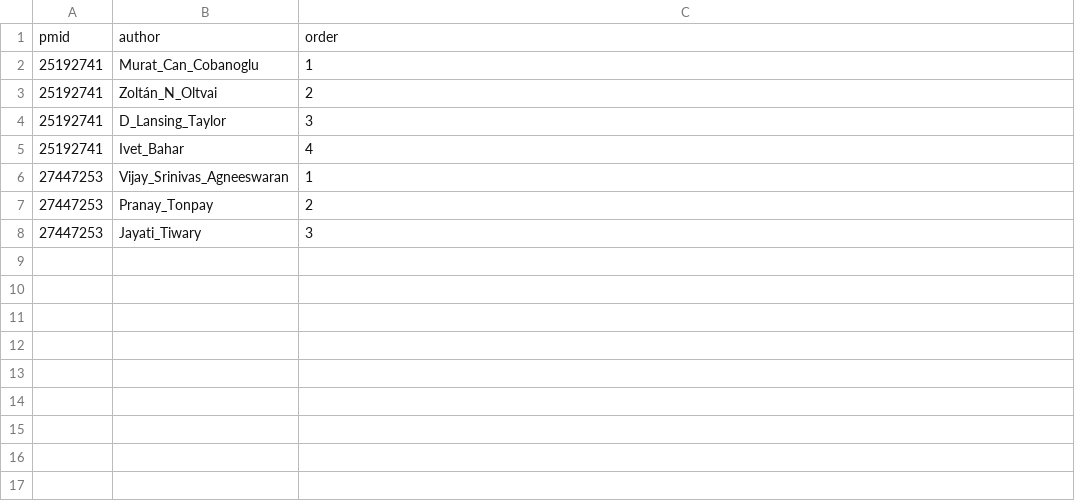
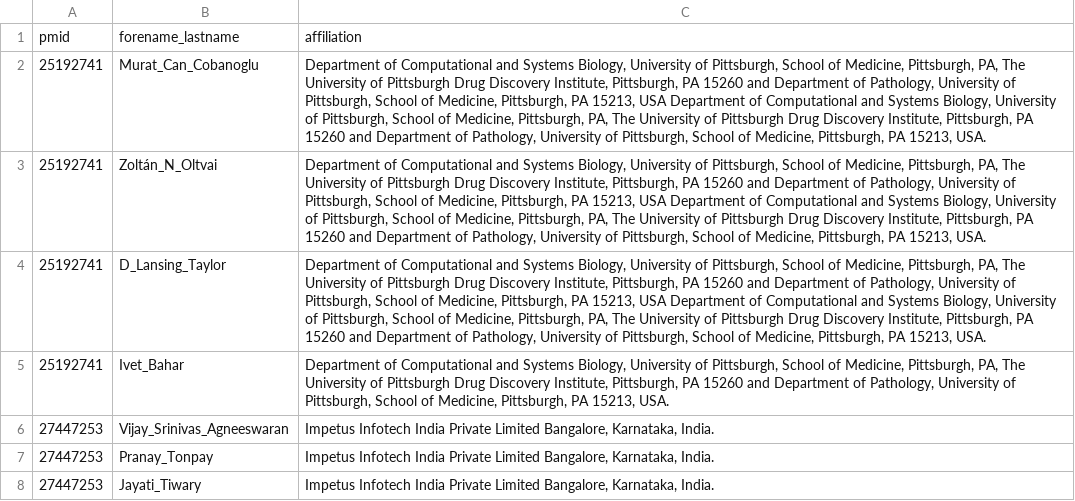
Before and after one commit to incertae-sedis/cavatica, a TSV file: DATA/GraphLab-authors.tsv, drawn as a sheet; removed rows and columns are numbered as before the commit, all else as after; the diff names each change by its address in the sheet, - before the commit and + after, or states it on an @@ line.

```diff
--- a/DATA/GraphLab-authors.tsv
+++ b/DATA/GraphLab-authors.tsv
-row 1: pmid | author | order
+row 1: pmid | forename_lastname | affiliation
-C2: 1
+C2: Department of Computational and Systems Biology, University of Pittsburgh, School of Medicine, Pittsburgh, PA, The University of Pittsburgh Drug Discovery Institute, Pittsburgh, PA 15260 and Department of Pathology, University of Pittsburgh, School of Medicine, Pittsburgh, PA 15213, USA Department of Computational and Systems Biology, University of Pittsburgh, School of Medicine, Pittsburgh, PA, The University of Pittsburgh Drug Discovery Institute, Pittsburgh, PA 15260 and Department of Pathology, University of Pittsburgh, School of Medicine, Pittsburgh, PA 15213, USA.
-C3: 2
+C3: Department of Computational and Systems Biology, University of Pittsburgh, School of Medicine, Pittsburgh, PA, The University of Pittsburgh Drug Discovery Institute, Pittsburgh, PA 15260 and Department of Pathology, University of Pittsburgh, School of Medicine, Pittsburgh, PA 15213, USA Department of Computational and Systems Biology, University of Pittsburgh, School of Medicine, Pittsburgh, PA, The University of Pittsburgh Drug Discovery Institute, Pittsburgh, PA 15260 and Department of Pathology, University of Pittsburgh, School of Medicine, Pittsburgh, PA 15213, USA.
-C4: 3
+C4: Department of Computational and Systems Biology, University of Pittsburgh, School of Medicine, Pittsburgh, PA, The University of Pittsburgh Drug Discovery Institute, Pittsburgh, PA 15260 and Department of Pathology, University of Pittsburgh, School of Medicine, Pittsburgh, PA 15213, USA Department of Computational and Systems Biology, University of Pittsburgh, School of Medicine, Pittsburgh, PA, The University of Pittsburgh Drug Discovery Institute, Pittsburgh, PA 15260 and Department of Pathology, University of Pittsburgh, School of Medicine, Pittsburgh, PA 15213, USA.
-C5: 4
+C5: Department of Computational and Systems Biology, University of Pittsburgh, School of Medicine, Pittsburgh, PA, The University of Pittsburgh Drug Discovery Institute, Pittsburgh, PA 15260 and Department of Pathology, University of Pittsburgh, School of Medicine, Pittsburgh, PA 15213, USA.
-C6: 1
+C6: Impetus Infotech India Private Limited Bangalore, Karnataka, India.
-C7: 2
+C7: Impetus Infotech India Private Limited Bangalore, Karnataka, India.
-C8: 3
+C8: Impetus Infotech India Private Limited Bangalore, Karnataka, India.
```
Also changed, not shown: DATA/Gephi-papers.tsv, DATA/GraphViz-authors.tsv, 15 other files.
